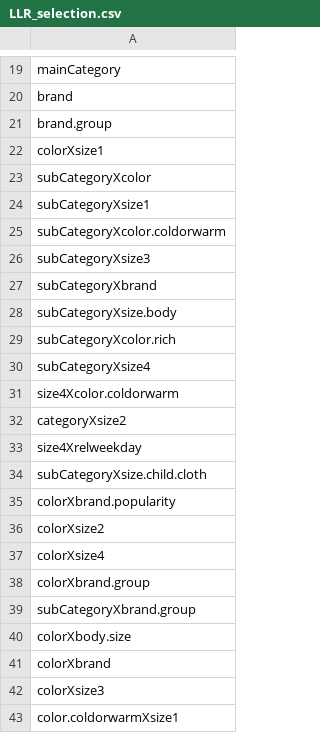
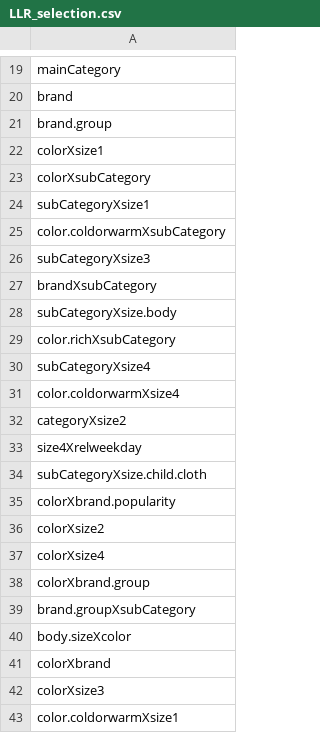
Before and after one commit to ISU-DMC/dmc2018, a CSV file: users/yuchenw2015/LLR_selection.csv, drawn as a sheet; only a part is shown, gaps mark what is left out.

Commit message:
name corrected

```diff
--- a/users/yuchenw2015/LLR_selection.csv
+++ b/users/yuchenw2015/LLR_selection.csv
@@ -22,11 +22,11 @@ brand.group
 colorXsize1
-subCategoryXcolor
+colorXsubCategory
 subCategoryXsize1
-subCategoryXcolor.coldorwarm
+color.coldorwarmXsubCategory
 subCategoryXsize3
-subCategoryXbrand
+brandXsubCategory
 subCategoryXsize.body
-subCategoryXcolor.rich
+color.richXsubCategory
 subCategoryXsize4
-size4Xcolor.coldorwarm
+color.coldorwarmXsize4
 categoryXsize2
@@ -38,4 +38,4 @@ colorXsize4
 colorXbrand.group
-subCategoryXbrand.group
-colorXbody.size
+brand.groupXsubCategory
+body.sizeXcolor
 colorXbrand
```
